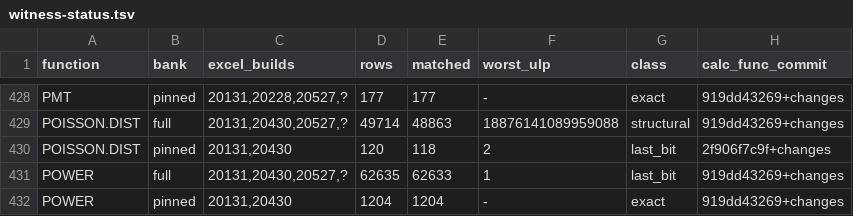
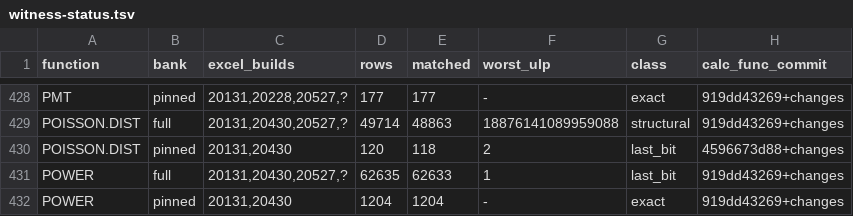
Before and after one commit to DnaCalc/DnaCalc, a TSV file: crates/calc-func/witness-status.tsv, drawn as a sheet; only a part is shown, gaps mark what is left out; the diff covers the shown part only.

```diff
--- a/crates/calc-func/witness-status.tsv
+++ b/crates/calc-func/witness-status.tsv
@@ -429,3 +429,3 @@ PMT	pinned	20131,20228,20527,?	177	177	-	exact	919dd43269+changes
 POISSON.DIST	full	20131,20430,20527,?	49714	48863	18876141089959088	structural	919dd43269+changes
-POISSON.DIST	pinned	20131,20430	120	118	2	last_bit	2f906f7c9f+changes
+POISSON.DIST	pinned	20131,20430	120	118	2	last_bit	4596673d88+changes
 POWER	full	20131,20430,20527,?	62635	62633	1	last_bit	919dd43269+changes
```
Also changed, not shown: 9 edited cells elsewhere in this file, 1 other file.
